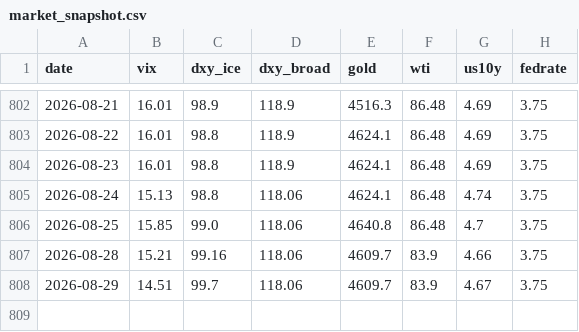
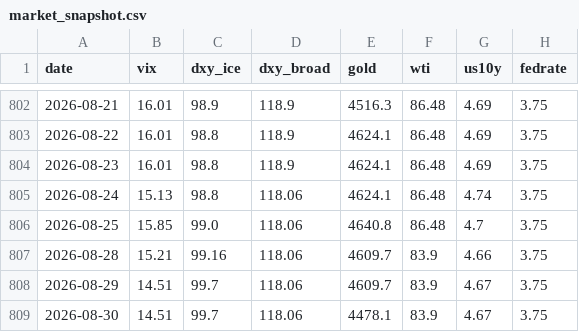
Before and after one commit to hshs9413-gif/narrative-tracker, a CSV file: docs/data/market_snapshot.csv, drawn as a sheet; only a part is shown, gaps mark what is left out.

```diff
--- a/docs/data/market_snapshot.csv
+++ b/docs/data/market_snapshot.csv
@@ -808 +808,2 @@ date,vix,dxy_ice,dxy_broad,gold,wti,us10y,fedrate
 2026-08-29,14.51,99.7,118.06,4609.7,83.9,4.67,3.75
+2026-08-30,14.51,99.7,118.06,4478.1,83.9,4.67,3.75
```
Also changed, not shown: docs/data/attention.csv, docs/data/watchlist_attention.csv.
